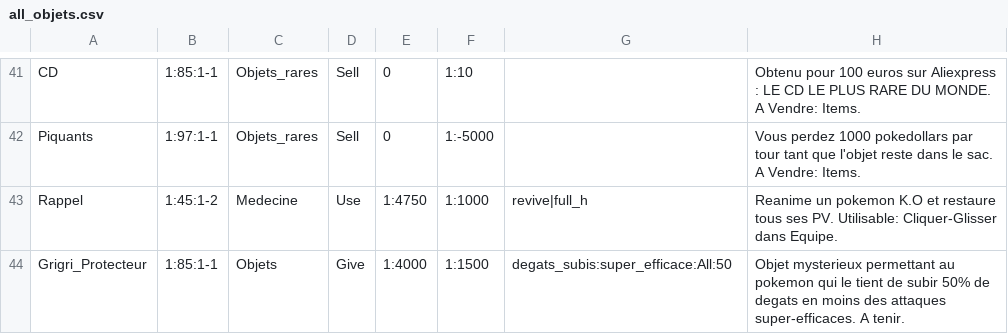
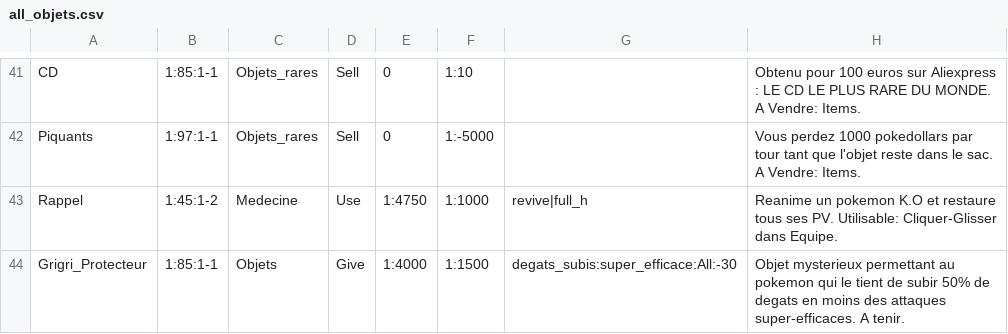
Before and after one commit to Yanko77/PokemonMG, a CSV file: sources/all_objets.csv, drawn as a sheet; only a part is shown, gaps mark what is left out.

```diff
--- a/sources/all_objets.csv
+++ b/sources/all_objets.csv
@@ -43,2 +43,2 @@ Piquants,1:97:1-1,Objets_rares,Sell,0,1:-5000,,Vous perdez 1000 pokedollars par
 Rappel,1:45:1-2,Medecine,Use,1:4750,1:1000,revive|full_h,Reanime un pokemon K.O et restaure tous ses PV. Utilisable: Cliquer-Glisser dans Equipe.
-Grigri_Protecteur,1:85:1-1,Objets,Give,1:4000,1:1500,degats_subis:super_efficace:All:50,Objet mysterieux permettant au pokemon qui le tient de subir 50% de degats en moins des attaques super-efficaces. A tenir.
+Grigri_Protecteur,1:85:1-1,Objets,Give,1:4000,1:1500,degats_subis:super_efficace:All:-30,Objet mysterieux permettant au pokemon qui le tient de subir 50% de degats en moins des attaques super-efficaces. A tenir.
```
Also changed, not shown: 2 other files.
